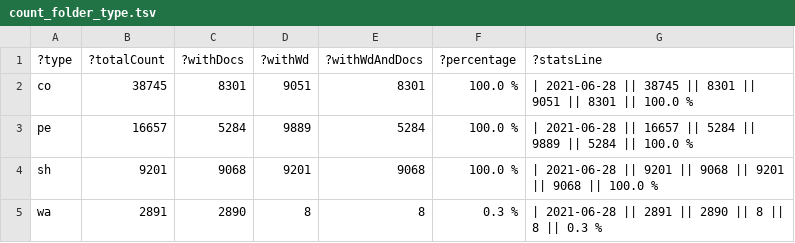
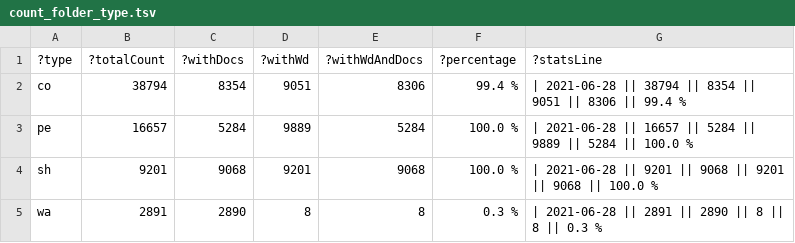
Before and after one commit to zbw/sparql-queries, a TSV file: pm20/results/count_folder_type.tsv, drawn as a sheet.

Commit message:
Update stats

```diff
--- a/pm20/results/count_folder_type.tsv
+++ b/pm20/results/count_folder_type.tsv
@@ -1,3 +1,3 @@
 ?type	?totalCount	?withDocs	?withWd	?withWdAndDocs	?percentage	?statsLine
-"co"	"38745"	"8301"	"9051"	"8301"	"100.0 %"	"| 2021-06-28 || 38745 || 8301 || 9051 || 8301 || 100.0 %"
+"co"	"38794"	"8354"	"9051"	"8306"	"99.4 %"	"| 2021-06-28 || 38794 || 8354 || 9051 || 8306 || 99.4 %"
 "pe"	"16657"	"5284"	"9889"	"5284"	"100.0 %"	"| 2021-06-28 || 16657 || 5284 || 9889 || 5284 || 100.0 %"
```
Also changed, not shown: 1 other file.
